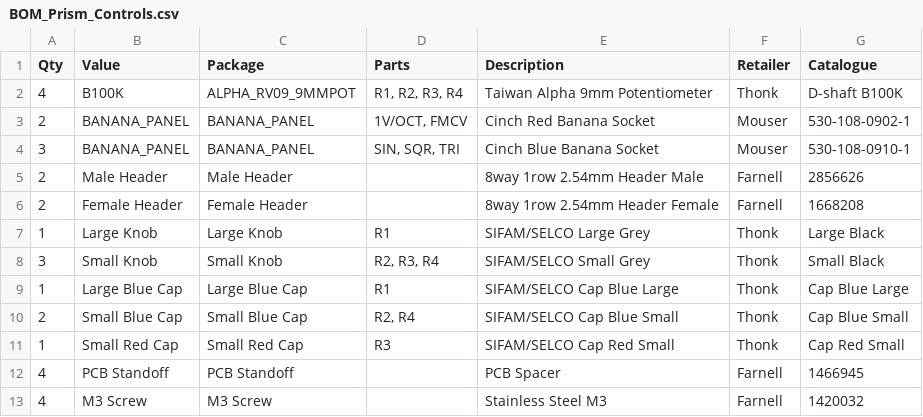
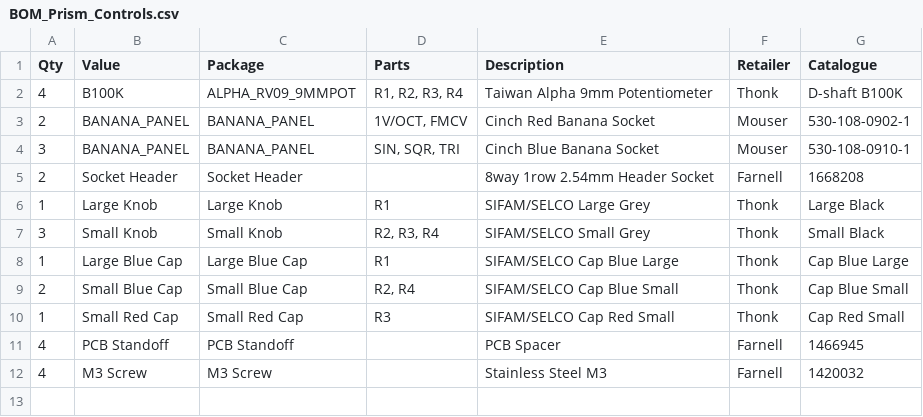
Before and after one commit to AidanTek/ElectricNoodleBox, a CSV file: ModularSeries/PrismTricoreVCO/Controls/BOM_Prism_Controls.csv, drawn as a sheet.

```diff
--- a/ModularSeries/PrismTricoreVCO/Controls/BOM_Prism_Controls.csv
+++ b/ModularSeries/PrismTricoreVCO/Controls/BOM_Prism_Controls.csv
@@ -4,4 +4,3 @@
 3,BANANA_PANEL,BANANA_PANEL,"SIN, SQR, TRI",Cinch Blue Banana Socket,Mouser,530-108-0910-1
-2,Male Header,Male Header,,8way 1row 2.54mm Header Male,Farnell,2856626
-2,Female Header,Female Header,,8way 1row 2.54mm Header Female,Farnell,1668208
+2,Socket Header,Socket Header,,8way 1row 2.54mm Header Socket,Farnell,1668208
 1,Large Knob,Large Knob,R1,SIFAM/SELCO Large Grey,Thonk ,Large Black
```
Also changed, not shown: ModularSeries/EndingsACMixOutput/BOM_EndingsACMixOutput.csv, ModularSeries/EndingsACMixOutput/Controls/BOM_Endings_Controls.csv, 24 other files.
